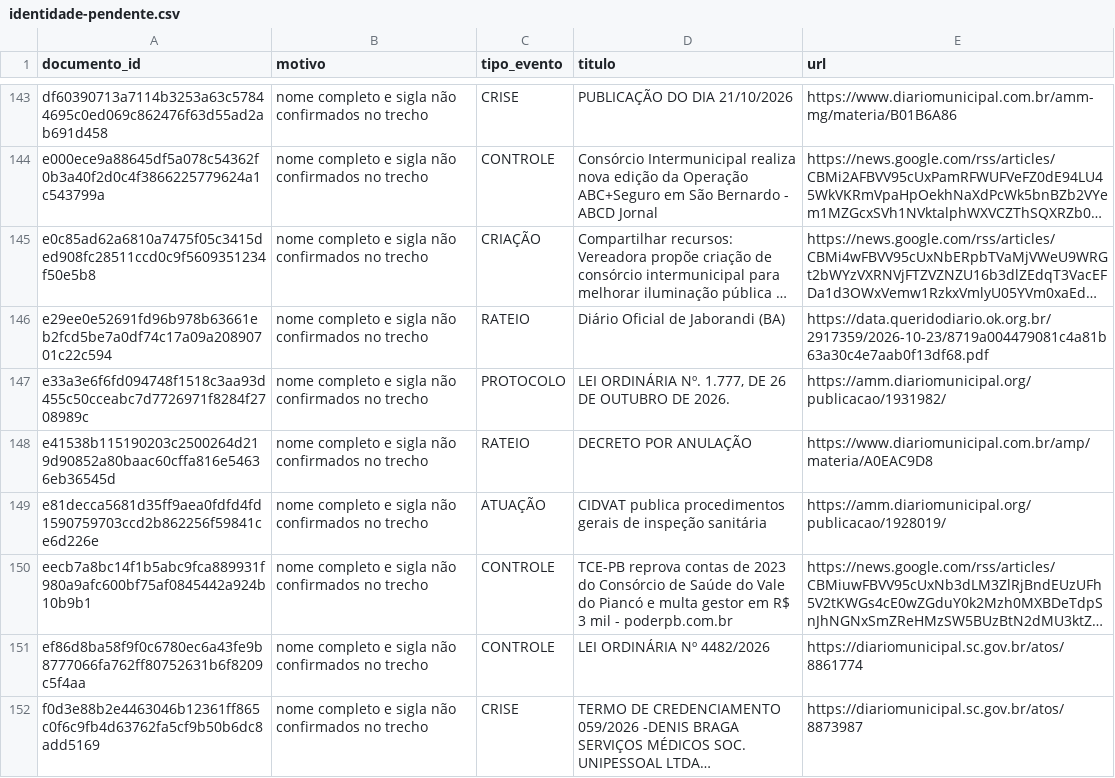
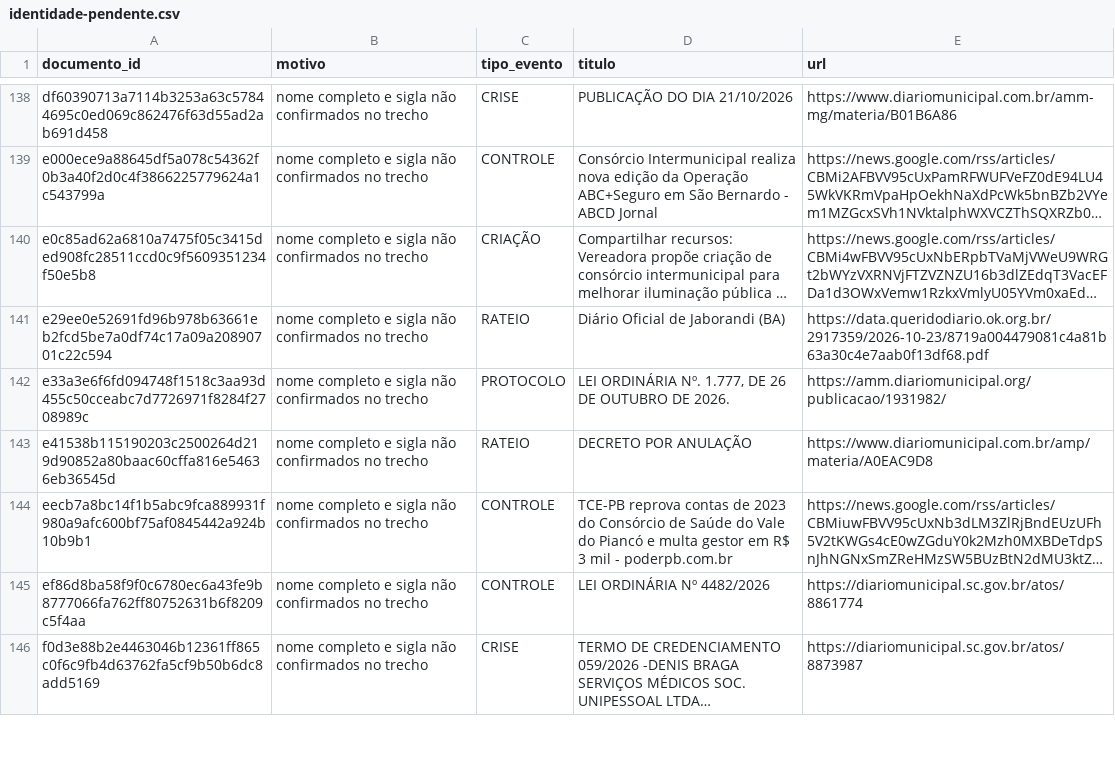
Before and after one commit to driano1221/radar-consorcios-whatsapp, a CSV file: data/catalogo/identidade-pendente.csv, drawn as a sheet; only a part is shown, gaps mark what is left out; long unchanged cells end in …; removed rows and columns are numbered as before the commit, all else as after; the diff covers the shown part only; the diff names each change by its address in the sheet, - before the commit and + after, or states it on an @@ line.

```diff
--- a/data/catalogo/identidade-pendente.csv
+++ b/data/catalogo/identidade-pendente.csv
-row 149: e81decca5681d35ff9aea0fdfd4fd1590759703ccd2b862256f59841ce6d226e | nome completo e sigla não confirmados no trecho | ATUAÇÃO | CIDVAT publica procedimentos gerais de inspeção sanitária | https://amm.diariomunicipal.org/publicacao/1928019/
```
Also changed, not shown: 1 added row and 7 removed rows elsewhere in this file, data/catalogo/consorcios.csv, data/catalogo/eventos.csv, 8 other files.
